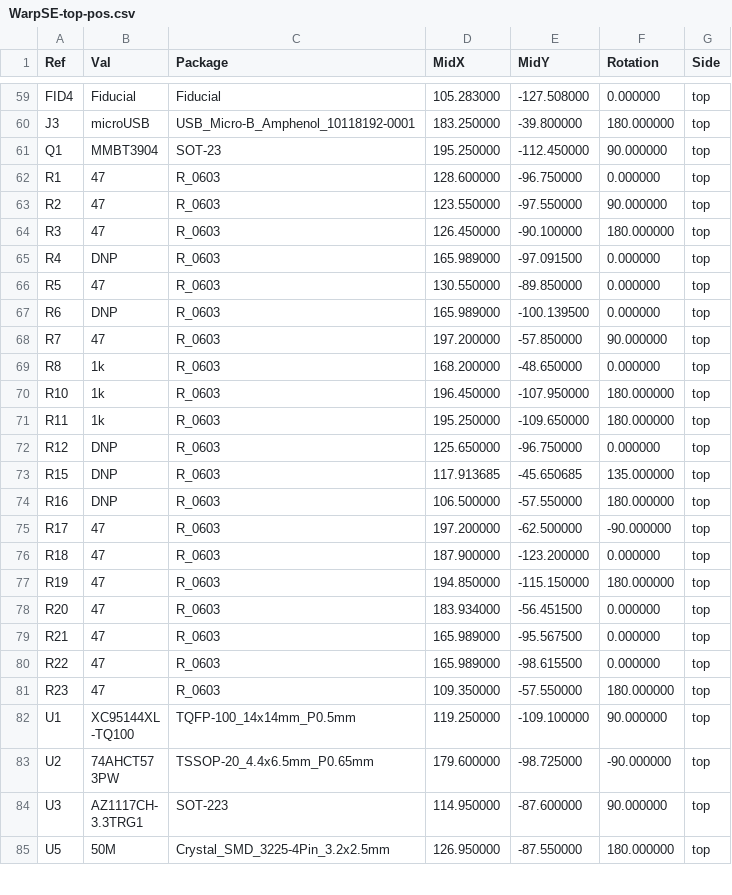
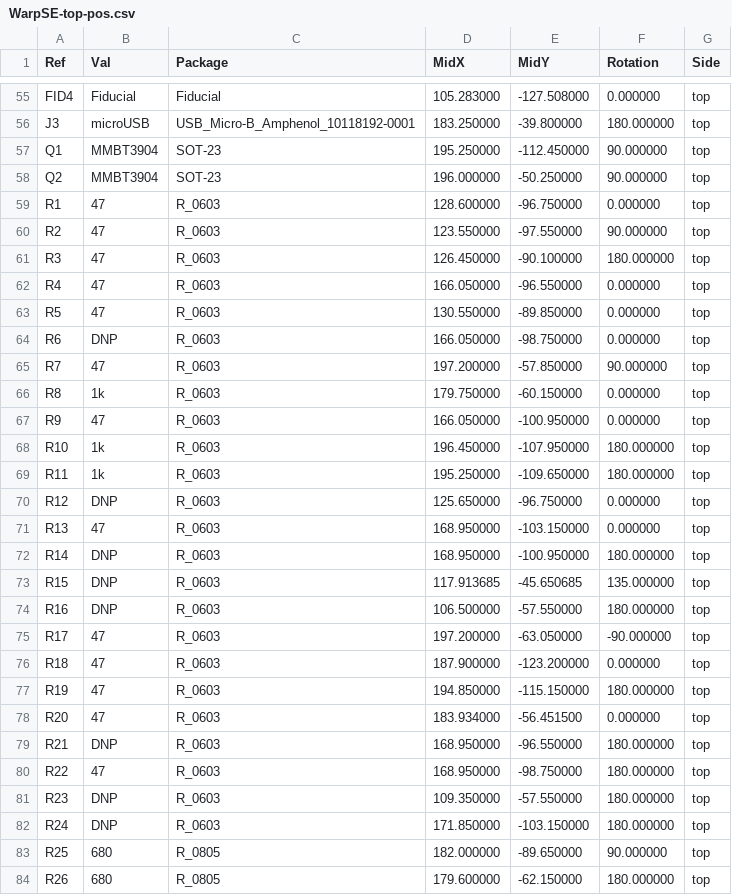
Before and after one commit to garrettsworkshop/WarpSE, a CSV file: gerber/WarpSE-top-pos.csv, drawn as a sheet; only a part is shown, gaps mark what is left out; the shorter side is filled out with more unchanged rows; the diff covers the shown part only.

```diff
--- a/gerber/WarpSE-top-pos.csv
+++ b/gerber/WarpSE-top-pos.csv
@@ -61,2 +57,3 @@ Ref,Val,Package,MidX,MidY,Rotation,Side
 "Q1","MMBT3904","SOT-23",195.250000,-112.450000,90.000000,top
+"Q2","MMBT3904","SOT-23",196.000000,-50.250000,90.000000,top
 "R1","47","R_0603",128.600000,-96.750000,0.000000,top
@@ -64,7 +61,8 @@ Ref,Val,Package,MidX,MidY,Rotation,Side
 "R3","47","R_0603",126.450000,-90.100000,180.000000,top
-"R4","DNP","R_0603",165.989000,-97.091500,0.000000,top
+"R4","47","R_0603",166.050000,-96.550000,0.000000,top
 "R5","47","R_0603",130.550000,-89.850000,0.000000,top
-"R6","DNP","R_0603",165.989000,-100.139500,0.000000,top
+"R6","DNP","R_0603",166.050000,-98.750000,0.000000,top
 "R7","47","R_0603",197.200000,-57.850000,90.000000,top
-"R8","1k","R_0603",168.200000,-48.650000,0.000000,top
+"R8","1k","R_0603",179.750000,-60.150000,0.000000,top
+"R9","47","R_0603",166.050000,-100.950000,0.000000,top
 "R10","1k","R_0603",196.450000,-107.950000,180.000000,top
@@ -72,5 +70,7 @@ Ref,Val,Package,MidX,MidY,Rotation,Side
 "R12","DNP","R_0603",125.650000,-96.750000,0.000000,top
+"R13","47","R_0603",168.950000,-103.150000,0.000000,top
+"R14","DNP","R_0603",168.950000,-100.950000,180.000000,top
 "R15","DNP","R_0603",117.913685,-45.650685,135.000000,top
 "R16","DNP","R_0603",106.500000,-57.550000,180.000000,top
-"R17","47","R_0603",197.200000,-62.500000,-90.000000,top
+"R17","47","R_0603",197.200000,-63.050000,-90.000000,top
 "R18","47","R_0603",187.900000,-123.200000,0.000000,top
@@ -78,4 +78,7 @@ Ref,Val,Package,MidX,MidY,Rotation,Side
 "R20","47","R_0603",183.934000,-56.451500,0.000000,top
-"R21","47","R_0603",165.989000,-95.567500,0.000000,top
-"R22","47","R_0603",165.989000,-98.615500,0.000000,top
-"R23","47","R_0603",109.350000,-57.550000,180.000000,top
+"R21","DNP","R_0603",168.950000,-96.550000,180.000000,top
+"R22","47","R_0603",168.950000,-98.750000,180.000000,top
+"R23","DNP","R_0603",109.350000,-57.550000,180.000000,top
+"R24","DNP","R_0603",171.850000,-103.150000,180.000000,top
+"R25","680","R_0805",182.000000,-89.650000,90.000000,top
+"R26","680","R_0805",179.600000,-62.150000,180.000000,top
```
Also changed, not shown: 5 added rows, 4 removed rows and 20 edited cells elsewhere in this file, gerber/WarpSE-BOM.csv, 26 other files.
